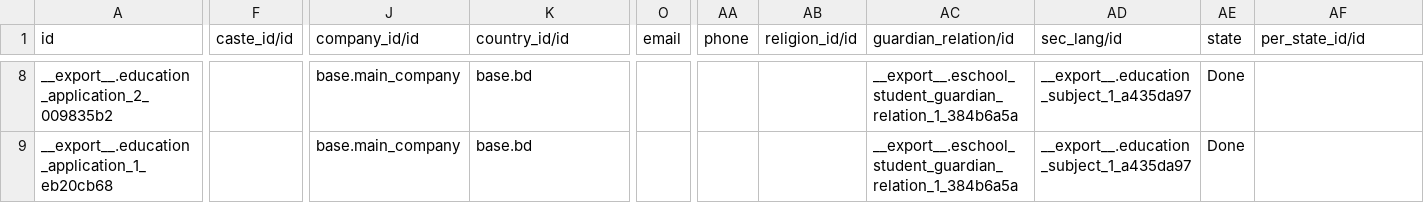
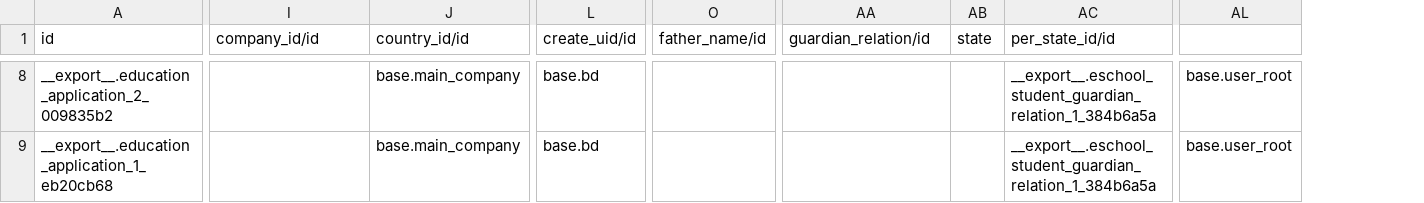
Before and after one commit to ShaheenHossain/cyber6918, a CSV file: education_core/data/education.application.csv, drawn as a sheet; only a part is shown, gaps mark what is left out; removed rows and columns are numbered as before the commit, all else as after; the diff covers the shown part only; the diff names each change by its address in the sheet, - before the commit and + after, or states it on an @@ line.

Commit message:
Update education.application.csv

```diff
--- a/education_core/data/education.application.csv
+++ b/education_core/data/education.application.csv
-column F (caste_id/id), empty
+column L (create_uid/id), rows 8-9: base.bd | base.bd
-column O (email), empty
+column O (father_name/id), empty
-column AA (phone), empty
-column AB (religion_id/id), empty
-column AD (sec_lang/id), rows 8-9: __export__.education_subject_1_a435da97 | __export__.education_subject_1_a435da97
+column AL, rows 8-9: base.user_root | base.user_root
-I8:I9 (company_id/id): base.main_company
+I8:I9 (company_id/id): (empty)
-J8:J9 (country_id/id): base.bd
+J8:J9 (country_id/id): base.main_company
-AA8:AA9 (guardian_relation/id): __export__.eschool_student_guardian_relation_1_384b6a5a
+AA8:AA9 (guardian_relation/id): (empty)
-AB8:AB9 (state): Done
+AB8:AB9 (state): (empty)
-AC8:AC9 (per_state_id/id): (empty)
+AC8:AC9 (per_state_id/id): __export__.eschool_student_guardian_relation_1_384b6a5a
```
Also changed, not shown: 81 edited cells elsewhere in this file.
